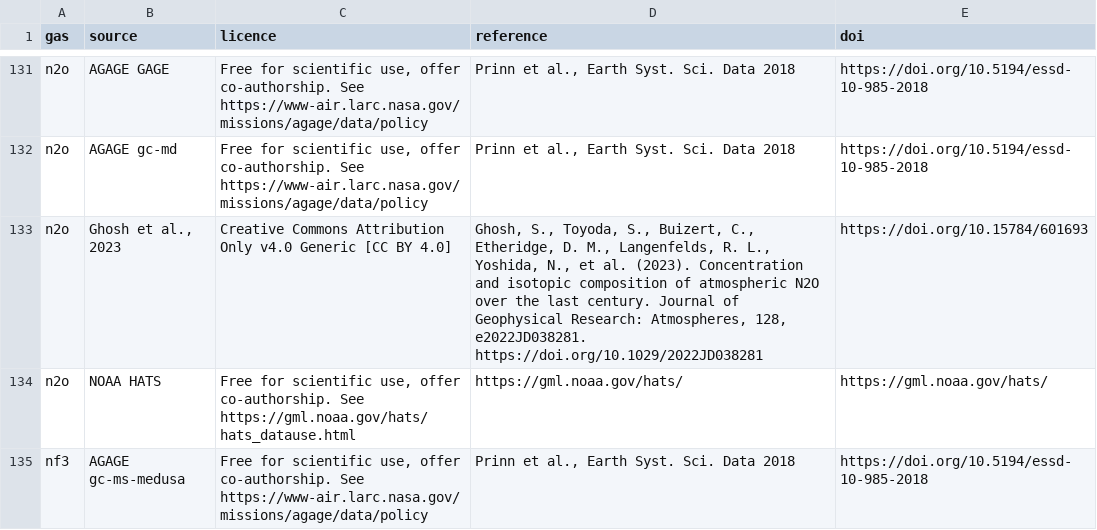
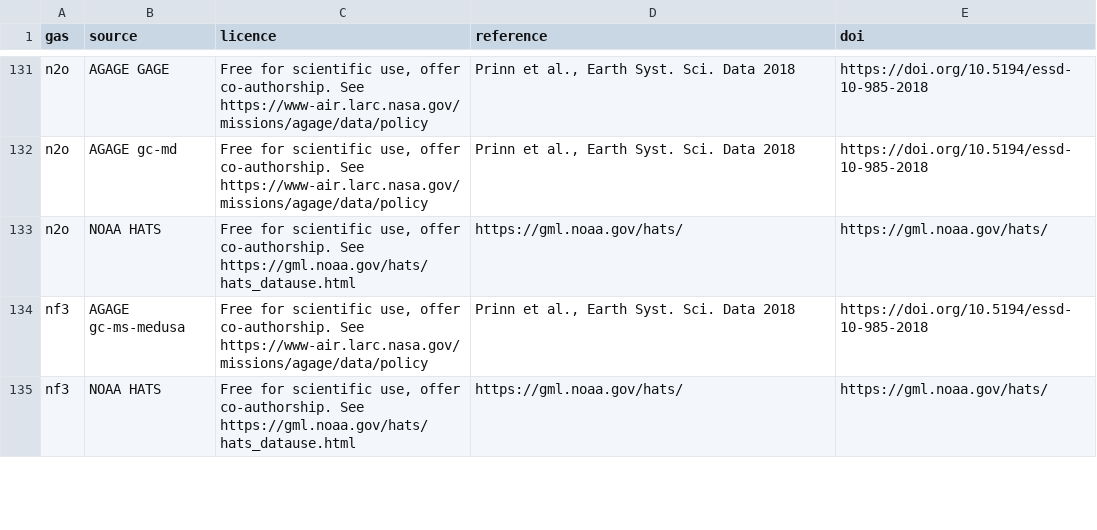
Before and after one commit to climate-resource/CMIP-GHG-Concentration-Generation, a CSV file: dependencies-table.csv, drawn as a sheet; only a part is shown, gaps mark what is left out; the shorter side is filled out with more unchanged rows; the diff names each change by its address in the sheet, - before the commit and + after, or states it on an @@ line.

```diff
--- a/dependencies-table.csv
+++ b/dependencies-table.csv
-row 133: n2o | Ghosh et al., 2023 | Creative Commons Attribution Only v4.0 Generic [CC BY 4.0] | Ghosh, S., Toyoda, S., Buizert, C., Etheridge, D. M., Langenfelds, R. L., Yoshida, N., et al. (2023). Concentration and isotopic composition of atmospheric N2O over the last century. Journal of Geophysical Research: Atmospheres, 128, e2022JD038281. https://doi.org/10.1029/2022JD038281 | https://doi.org/10.15784/601693
```
Also changed, not shown: 6 other files.
